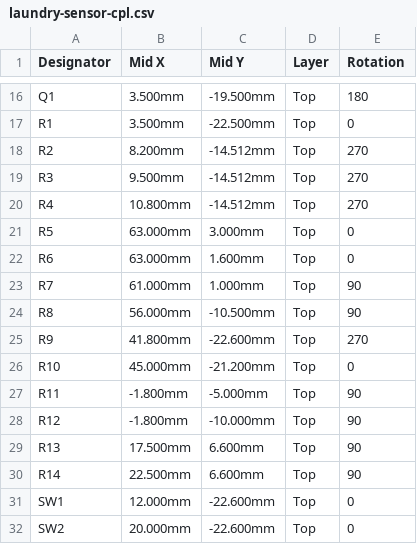
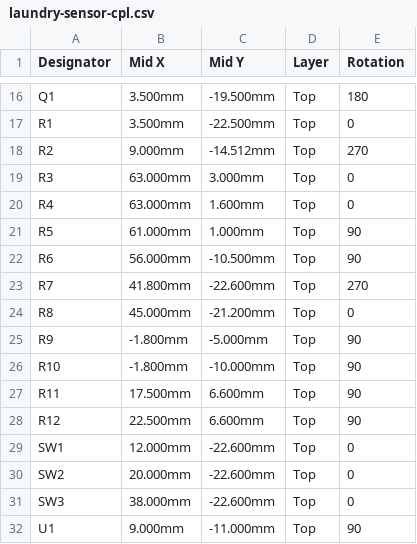
Before and after one commit to nickgarvey/homelab-monorepo, a CSV file: hardware/laundry-sensor/fab/laundry-sensor-cpl.csv, drawn as a sheet; only a part is shown, gaps mark what is left out; the shorter side is filled out with more unchanged rows.

```diff
--- a/hardware/laundry-sensor/fab/laundry-sensor-cpl.csv
+++ b/hardware/laundry-sensor/fab/laundry-sensor-cpl.csv
@@ -17,15 +17,13 @@ Q1,3.500mm,-19.500mm,Top,180
 R1,3.500mm,-22.500mm,Top,0
-R2,8.200mm,-14.512mm,Top,270
-R3,9.500mm,-14.512mm,Top,270
-R4,10.800mm,-14.512mm,Top,270
-R5,63.000mm,3.000mm,Top,0
-R6,63.000mm,1.600mm,Top,0
-R7,61.000mm,1.000mm,Top,90
-R8,56.000mm,-10.500mm,Top,90
-R9,41.800mm,-22.600mm,Top,270
-R10,45.000mm,-21.200mm,Top,0
-R11,-1.800mm,-5.000mm,Top,90
-R12,-1.800mm,-10.000mm,Top,90
-R13,17.500mm,6.600mm,Top,90
-R14,22.500mm,6.600mm,Top,90
+R2,9.000mm,-14.512mm,Top,270
+R3,63.000mm,3.000mm,Top,0
+R4,63.000mm,1.600mm,Top,0
+R5,61.000mm,1.000mm,Top,90
+R6,56.000mm,-10.500mm,Top,90
+R7,41.800mm,-22.600mm,Top,270
+R8,45.000mm,-21.200mm,Top,0
+R9,-1.800mm,-5.000mm,Top,90
+R10,-1.800mm,-10.000mm,Top,90
+R11,17.500mm,6.600mm,Top,90
+R12,22.500mm,6.600mm,Top,90
 SW1,12.000mm,-22.600mm,Top,0
```
Also changed, not shown: hardware/laundry-sensor/fab/laundry-sensor-bom.csv, 18 other files.
